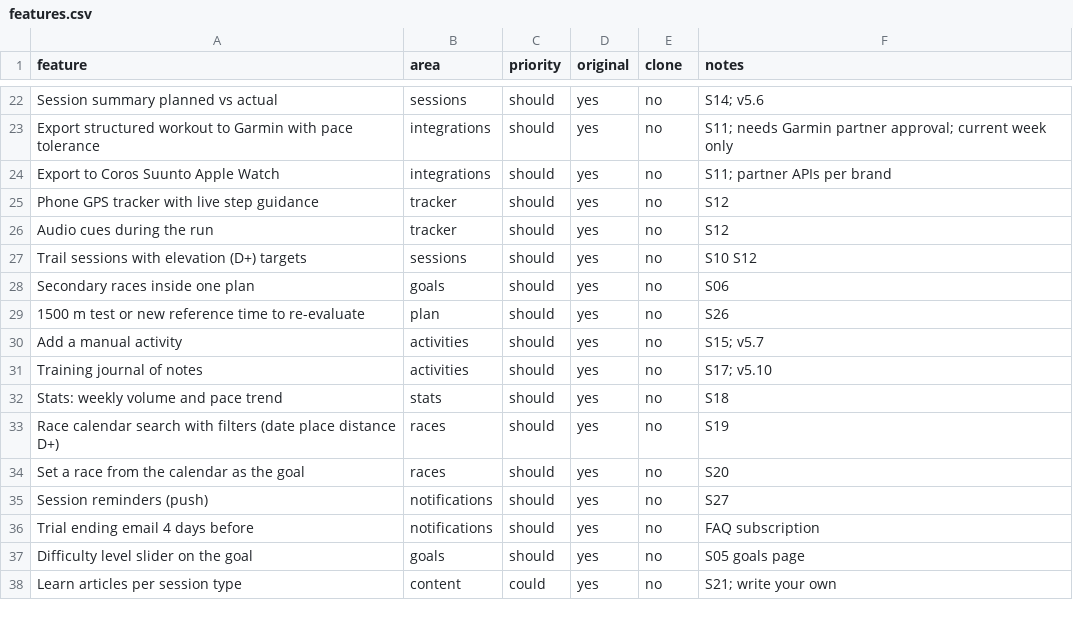
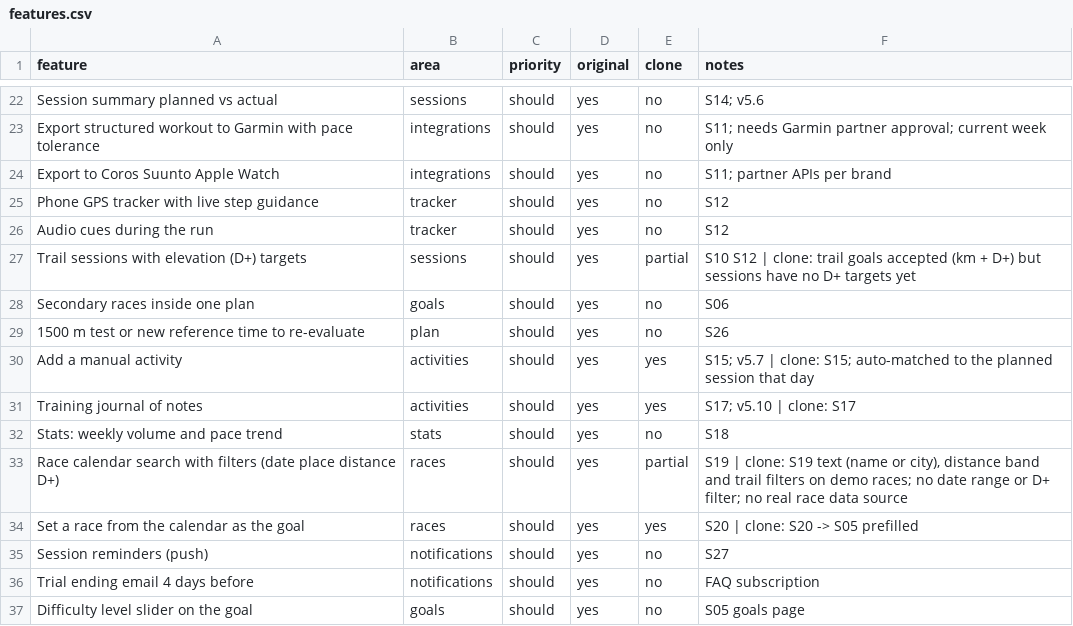
Before and after one commit to lucasmilcamps-collab/campus, a CSV file: replica/features.csv, drawn as a sheet; only a part is shown, gaps mark what is left out; the shorter side is filled out with more unchanged rows; the diff covers the shown part only.

```diff
--- a/replica/features.csv
+++ b/replica/features.csv
@@ -26,10 +26,10 @@ Phone GPS tracker with live step guidance,tracker,should,yes,no,S12
 Audio cues during the run,tracker,should,yes,no,S12
-Trail sessions with elevation (D+) targets,sessions,should,yes,no,S10 S12
+Trail sessions with elevation (D+) targets,sessions,should,yes,partial,S10 S12 | clone: trail goals accepted (km + D+) but sessions have no D+ targets yet
 Secondary races inside one plan,goals,should,yes,no,S06
 1500 m test or new reference time to re-evaluate,plan,should,yes,no,S26
-Add a manual activity,activities,should,yes,no,S15; v5.7
-Training journal of notes,activities,should,yes,no,S17; v5.10
+Add a manual activity,activities,should,yes,yes,S15; v5.7 | clone: S15; auto-matched to the planned session that day
+Training journal of notes,activities,should,yes,yes,S17; v5.10 | clone: S17
 Stats: weekly volume and pace trend,stats,should,yes,no,S18
-Race calendar search with filters (date place distance D+),races,should,yes,no,S19
-Set a race from the calendar as the goal,races,should,yes,no,S20
+Race calendar search with filters (date place distance D+),races,should,yes,partial,"S19 | clone: S19 text (name or city), distance band and trail filters on demo races; no date range or D+ filter; no real race data source"
+Set a race from the calendar as the goal,races,should,yes,yes,S20 | clone: S20 -> S05 prefilled
 Session reminders (push),notifications,should,yes,no,S27
```
Also changed, not shown: 42 edited cells elsewhere in this file, 16 other files.
